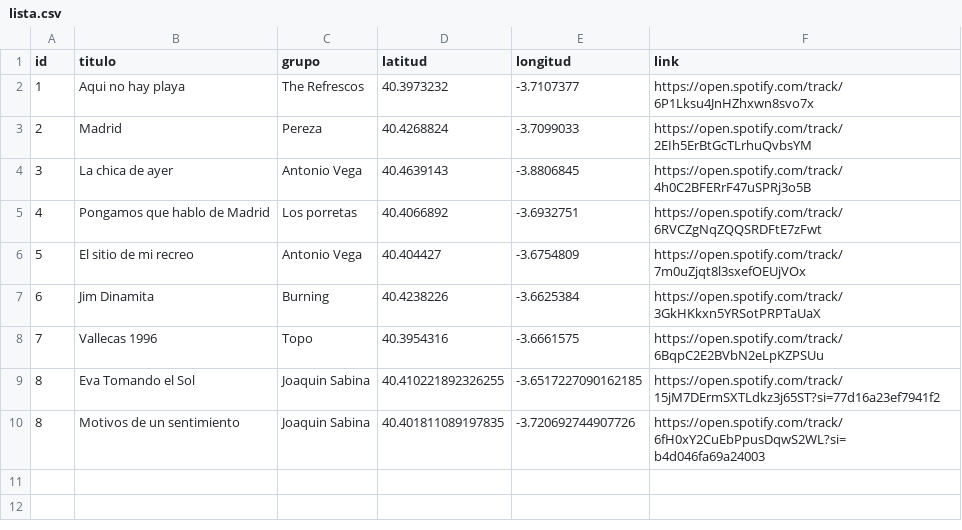
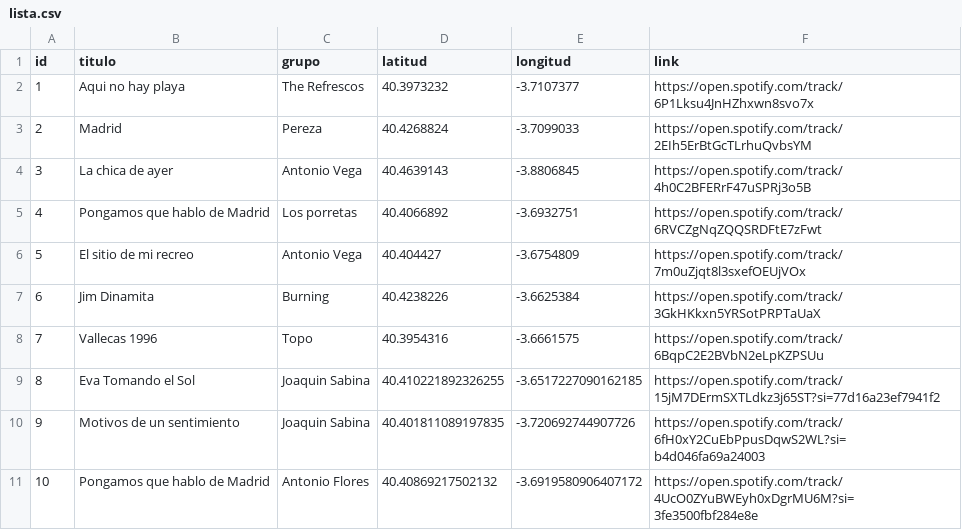
Before and after one commit to jagedn/madriz-geocanciones, a CSV file: lista.csv, drawn as a sheet.

Commit message:
Add Pongamos que hablo de Madrid (Antonio Flores)

```diff
--- a/lista.csv
+++ b/lista.csv
@@ -9,2 +9,3 @@ id;titulo;grupo;latitud;longitud;link
 8;Eva Tomando el Sol;Joaquin Sabina;40.410221892326255;-3.6517227090162185;https://open.spotify.com/track/15jM7DErmSXTLdkz3j65ST?si=77d16a23ef7941f2
-8;Motivos de un sentimiento;Joaquin Sabina;40.401811089197835;-3.720692744907726;https://open.spotify.com/track/6fH0xY2CuEbPpusDqwS2WL?si=b4d046fa69a24003
+9;Motivos de un sentimiento;Joaquin Sabina;40.401811089197835;-3.720692744907726;https://open.spotify.com/track/6fH0xY2CuEbPpusDqwS2WL?si=b4d046fa69a24003
+10;Pongamos que hablo de Madrid;Antonio Flores;40.40869217502132;-3.6919580906407172;https://open.spotify.com/track/4UcO0ZYuBWEyh0xDgrMU6M?si=3fe3500fbf284e8e
```
